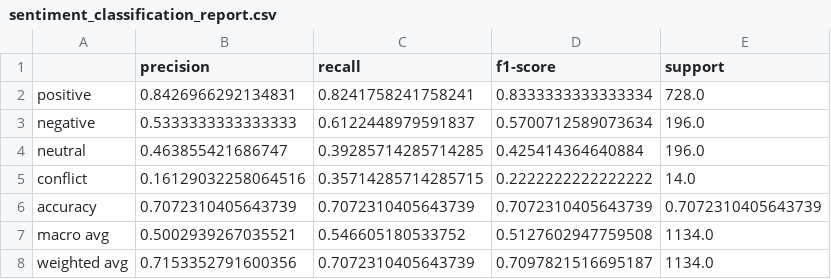
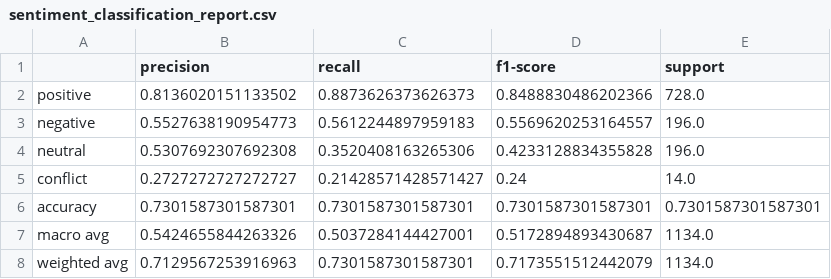
Before and after one commit to Nikankhadka/nlp-as2, a CSV file: outputs/models/sentiment_classification_report.csv, drawn as a sheet.

```diff
--- a/outputs/models/sentiment_classification_report.csv
+++ b/outputs/models/sentiment_classification_report.csv
@@ -1,8 +1,8 @@
 ,precision,recall,f1-score,support
-positive,0.8426966292134831,0.8241758241758241,0.8333333333333334,728.0
-negative,0.5333333333333333,0.6122448979591837,0.5700712589073634,196.0
-neutral,0.463855421686747,0.39285714285714285,0.425414364640884,196.0
-conflict,0.16129032258064516,0.35714285714285715,0.2222222222222222,14.0
-accuracy,0.7072310405643739,0.7072310405643739,0.7072310405643739,0.7072310405643739
-macro avg,0.5002939267035521,0.546605180533752,0.5127602947759508,1134.0
-weighted avg,0.7153352791600356,0.7072310405643739,0.7097821516695187,1134.0
+positive,0.8136020151133502,0.8873626373626373,0.8488830486202366,728.0
+negative,0.5527638190954773,0.5612244897959183,0.5569620253164557,196.0
+neutral,0.5307692307692308,0.3520408163265306,0.4233128834355828,196.0
+conflict,0.2727272727272727,0.21428571428571427,0.24,14.0
+accuracy,0.7301587301587301,0.7301587301587301,0.7301587301587301,0.7301587301587301
+macro avg,0.5424655844263326,0.5037284144427001,0.5172894893430687,1134.0
+weighted avg,0.7129567253916963,0.7301587301587301,0.7173551512442079,1134.0
```
Also changed, not shown: outputs/models/aspect_generation_baseline_predictions.csv, outputs/models/learned_term_category_lexicon.csv, 22 other files.
